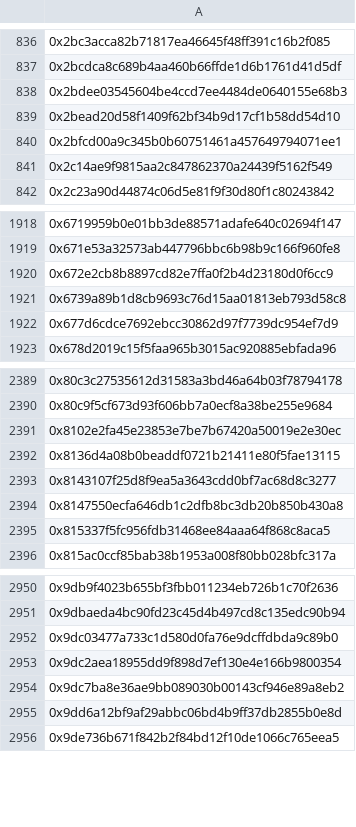
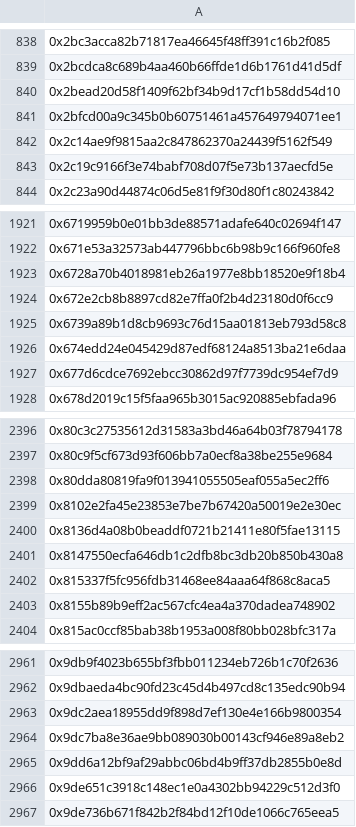
Before and after one commit to orange-finance/query-nft-holders, a CSV file: lists/xGrailAllocator/guild.csv, drawn as a sheet; only a part is shown, gaps mark what is left out; the diff covers the shown part only.

```diff
--- a/lists/xGrailAllocator/guild.csv
+++ b/lists/xGrailAllocator/guild.csv
@@ -837,3 +839,2 @@
 0x2bcdca8c689b4aa460b66ffde1d6b1761d41d5df
-0x2bdee03545604be4ccd7ee4484de0640155e68b3
 0x2bead20d58f1409f62bf34b9d17cf1b58dd54d10
@@ -841,2 +842,3 @@
 0x2c14ae9f9815aa2c847862370a24439f5162f549
+0x2c19c9166f3e74babf708d07f5e73b137aecfd5e
 0x2c23a90d44874c06d5e81f9f30d80f1c80243842
@@ -1919,4 +1922,6 @@
 0x671e53a32573ab447796bbc6b98b9c166f960fe8
+0x6728a70b4018981eb26a1977e8bb18520e9f18b4
 0x672e2cb8b8897cd82e7ffa0f2b4d23180d0f6cc9
 0x6739a89b1d8cb9693c76d15aa01813eb793d58c8
+0x674edd24e045429d87edf68124a8513ba21e6daa
 0x677d6cdce7692ebcc30862d97f7739dc954ef7d9
@@ -2390,7 +2397,8 @@
 0x80c9f5cf673d93f606bb7a0ecf8a38be255e9684
+0x80dda80819fa9f013941055505eaf055a5ec2ff6
 0x8102e2fa45e23853e7be7b67420a50019e2e30ec
 0x8136d4a08b0beaddf0721b21411e80f5fae13115
-0x8143107f25d8f9ea5a3643cdd0bf7ac68d8c3277
 0x8147550ecfa646db1c2dfb8bc3db20b850b430a8
 0x815337f5fc956fdb31468ee84aaa64f868c8aca5
+0x8155b89b9eff2ac567cfc4ea4a370dadea748902
 0x815ac0ccf85bab38b1953a008f80bb028bfc317a
@@ -2951,3 +2962,2 @@
 0x9dbaeda4bc90fd23c45d4b497cd8c135edc90b94
-0x9dc03477a733c1d580d0fa76e9dcffdbda9c89b0
 0x9dc2aea18955dd9f898d7ef130e4e166b9800354
@@ -2955,2 +2965,3 @@
 0x9dd6a12bf9af29abbc06bd4b9ff37db2855b0e8d
+0x9de651c3918c148ec1e0a4302bb94229c512d3f0
 0x9de736b671f842b2f84bd12f10de1066c765eea5
```
Also changed, not shown: 44 added rows and 23 removed rows elsewhere in this file, lists/alphaOrangeCrew/guild.csv, lists/xGrailAllocator/list.csv, 7 other files.
